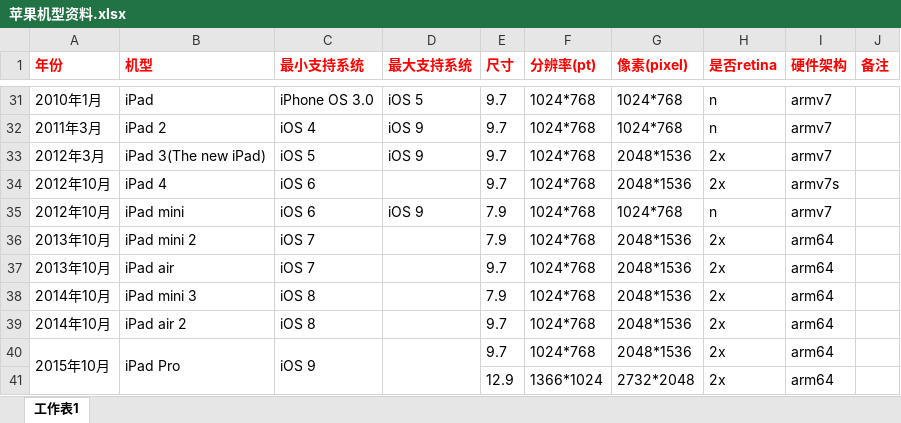
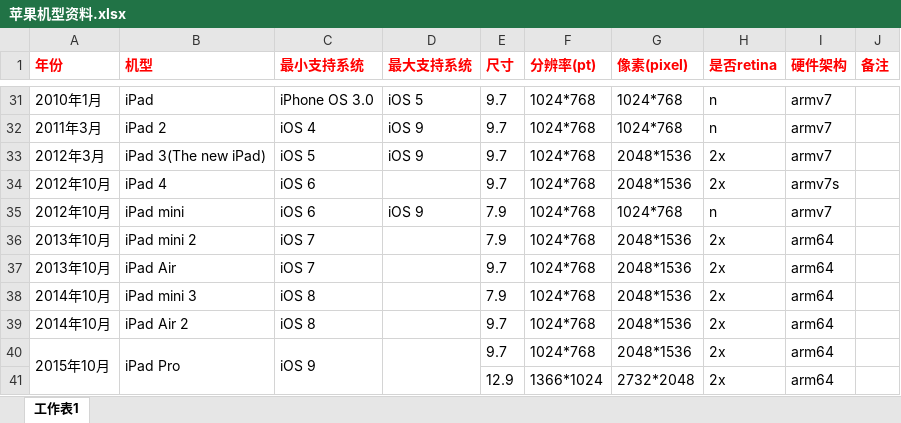
Before and after one commit to fenghonghui89/MyDocuments, an Excel workbook: 苹果开发笔记/未整理文档/苹果机型资料.xlsx, sheet 工作表1, drawn as a sheet; only a part is shown, gaps mark what is left out; values as stored, in another font and other column widths than the file's, no borders; the diff names each change by its address in the sheet, - before the commit and + after, or states it on an @@ line.

```diff
--- a/苹果开发笔记/未整理文档/苹果机型资料.xlsx (sheet 工作表1)
+++ b/苹果开发笔记/未整理文档/苹果机型资料.xlsx (sheet 工作表1)
-B37 (机型): iPad air
+B37 (机型): iPad Air
-B39 (机型): iPad air 2
+B39 (机型): iPad Air 2
```
Also changed, not shown: 3 other files.
